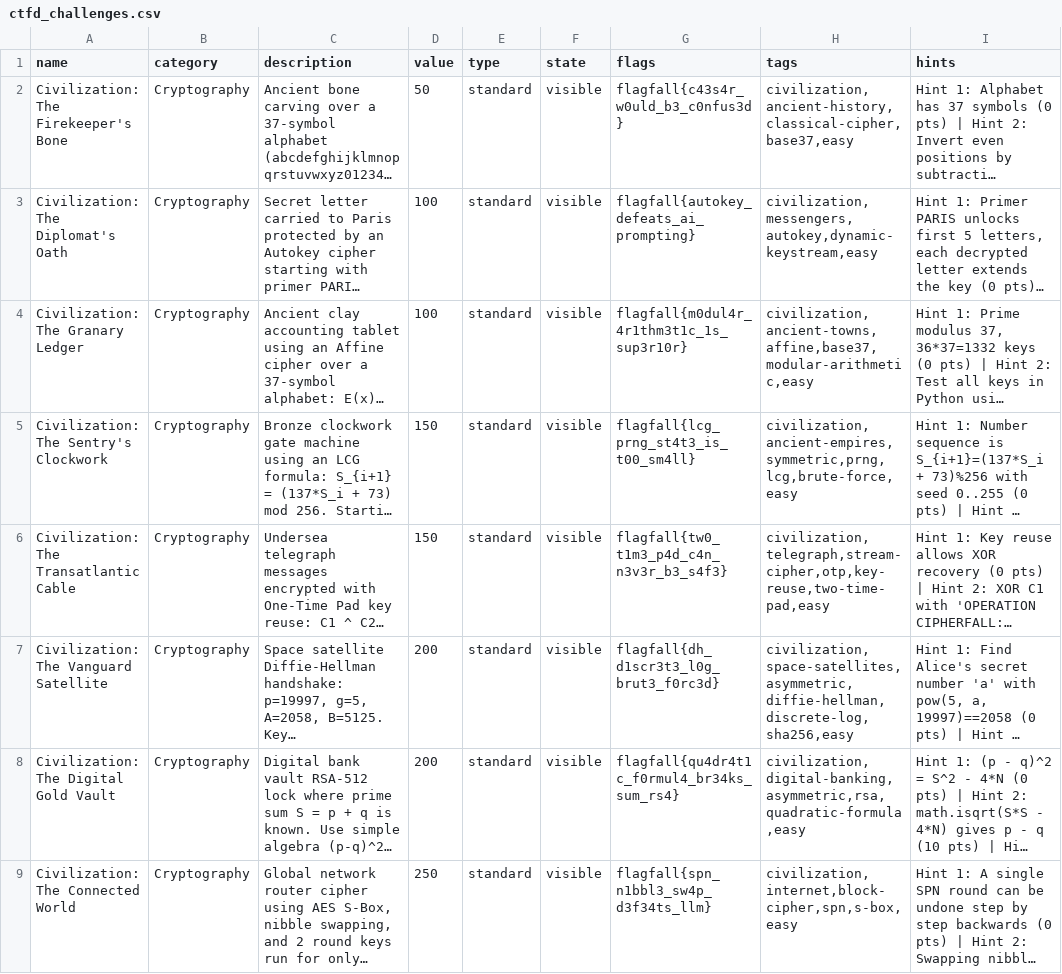
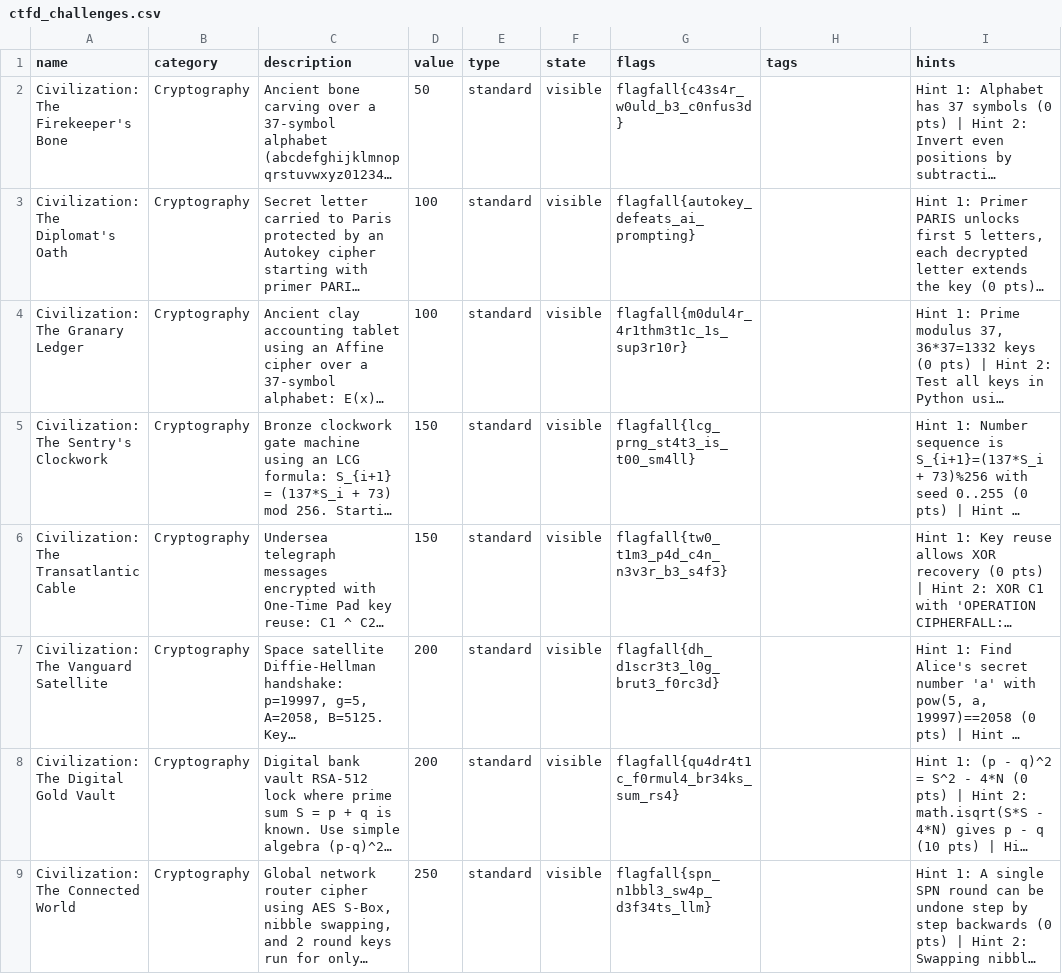
Before and after one commit to ComradeCosmos/Roots-CTF, a CSV file: Cryptography/ctfd_challenges.csv, drawn as a sheet; long unchanged cells end in …; the diff names each change by its address in the sheet, - before the commit and + after, or states it on an @@ line.

Commit message:
Remove all tags from challenges to keep challenges clean and simple

```diff
--- a/Cryptography/ctfd_challenges.csv
+++ b/Cryptography/ctfd_challenges.csv
-H2 (tags): civilization,ancient-history,classical-cipher,base37,easy
+H2 (tags): (empty)
-H3 (tags): civilization,messengers,autokey,dynamic-keystream,easy
+H3 (tags): (empty)
-H4 (tags): civilization,ancient-towns,affine,base37,modular-arithmetic,easy
+H4 (tags): (empty)
-H5 (tags): civilization,ancient-empires,symmetric,prng,lcg,brute-force,easy
+H5 (tags): (empty)
-H6 (tags): civilization,telegraph,stream-cipher,otp,key-reuse,two-time-pad,easy
+H6 (tags): (empty)
-H7 (tags): civilization,space-satellites,asymmetric,diffie-hellman,discrete-log,sha256,easy
+H7 (tags): (empty)
-H8 (tags): civilization,digital-banking,asymmetric,rsa,quadratic-formula,easy
+H8 (tags): (empty)
-H9 (tags): civilization,internet,block-cipher,spn,s-box,easy
+H9 (tags): (empty)
```
Also changed, not shown: 10 other files.
